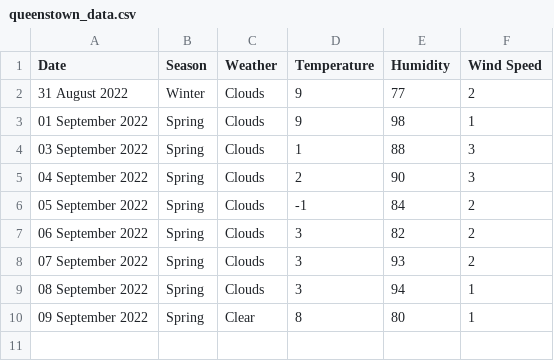
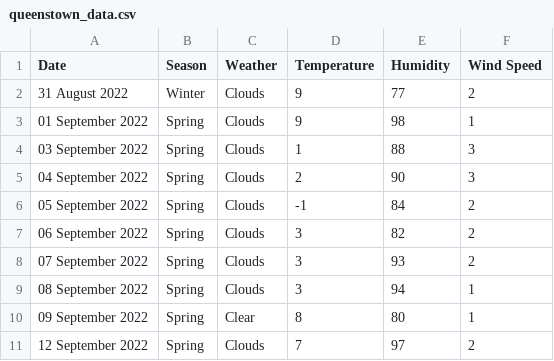
Before and after one commit to xmzboy/Async-Weather-API, a CSV file: data/queenstown_data.csv, drawn as a sheet; the diff names each change by its address in the sheet, - before the commit and + after, or states it on an @@ line.

Commit message:
Update queenstown_data.csv

```diff
--- a/data/queenstown_data.csv
+++ b/data/queenstown_data.csv
+row 11: 12 September 2022 | Spring | Clouds | 7 | 97 | 2
```
